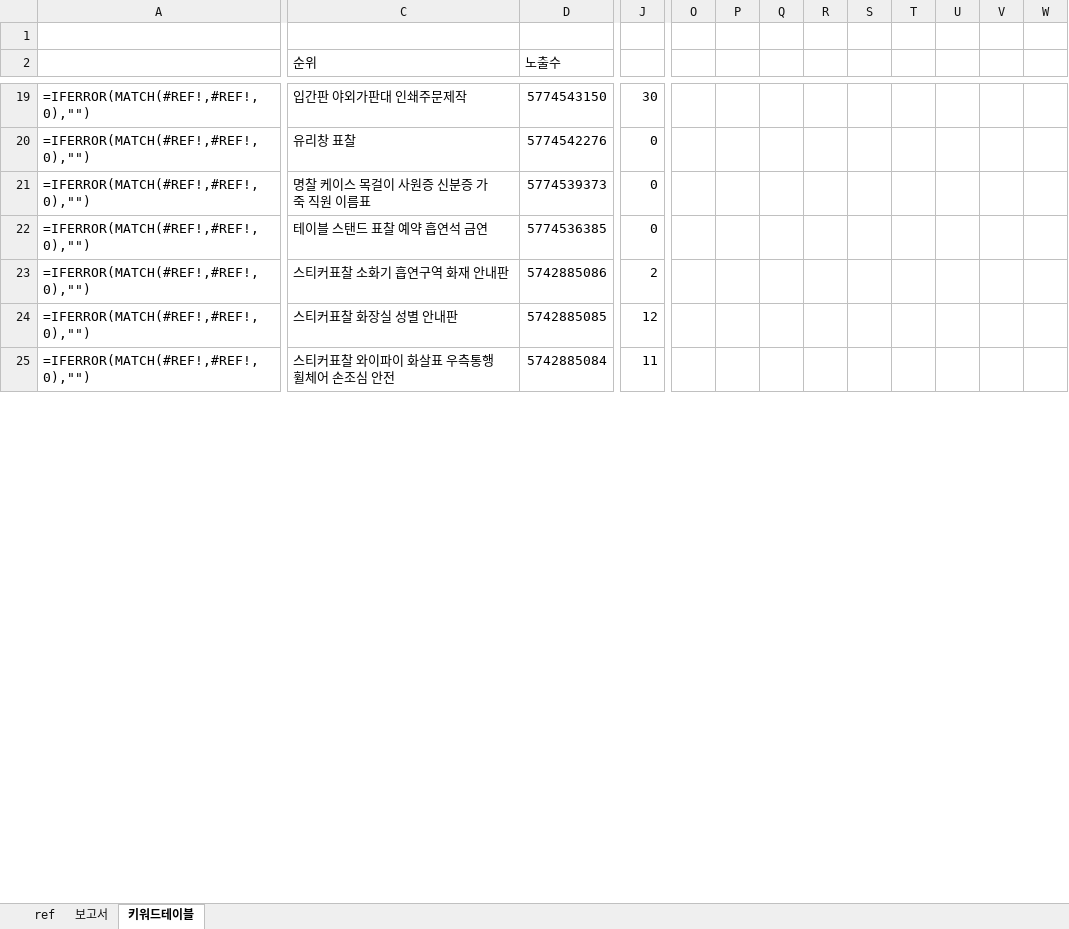
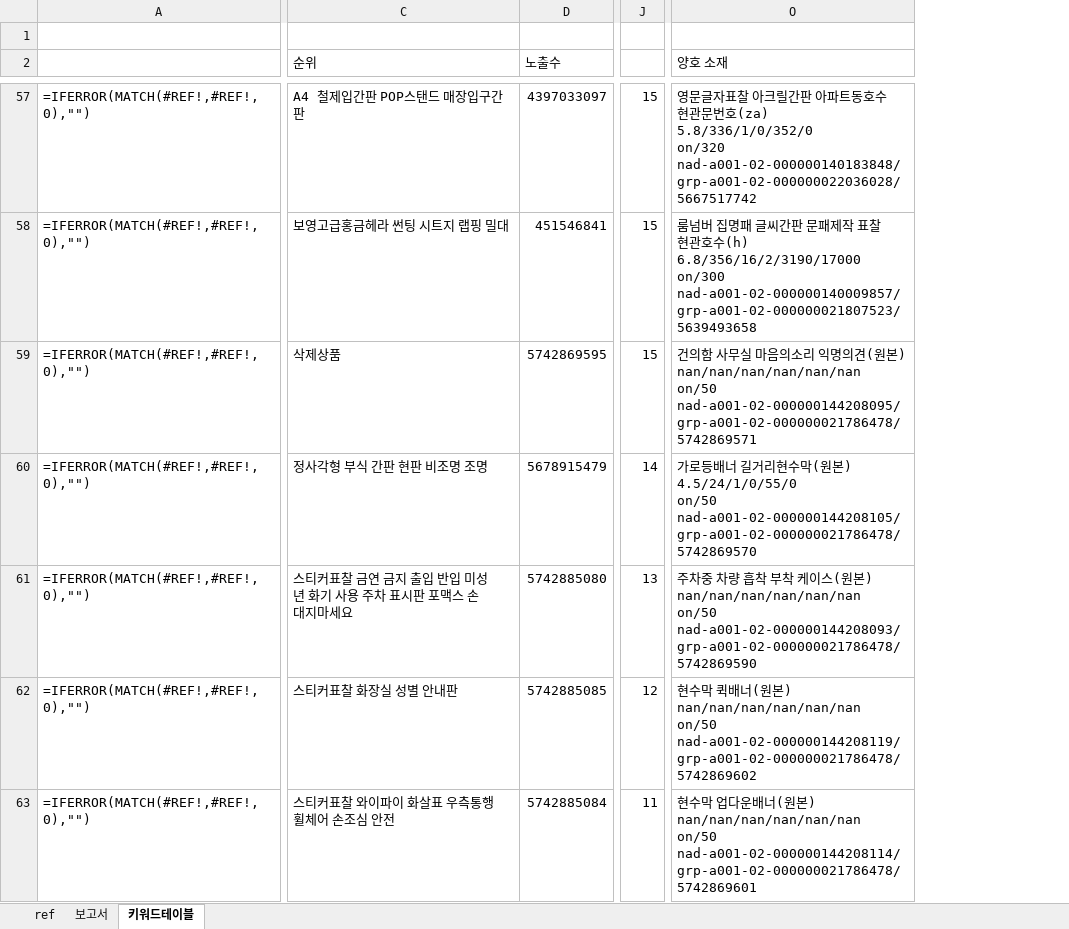
Before and after one commit to Soo92/mysite, an Excel workbook: 자료/20210810_☆마케팅보고서+키워드테이블.xlsx, sheet 키워드테이블, drawn as a sheet; only a part is shown, gaps mark what is left out; values as stored, in another font and other column widths than the file's, no cell formats; formulas without a stored value are shown as written; removed rows and columns are numbered as before the commit, all else as after; rows hold the shown columns only; ↵ is a line break in a cell; the diff covers the shown part only; the diff names each change by its address in the sheet, - before the commit and + after, or states it on an @@ line.

```diff
--- a/자료/20210810_☆마케팅보고서+키워드테이블.xlsx (sheet 키워드테이블)
+++ b/자료/20210810_☆마케팅보고서+키워드테이블.xlsx (sheet 키워드테이블)
-column O, empty
-column P, empty
-column Q, empty
-column R, empty
-column S, empty
-column T, empty
-column U, empty
-column V, empty
-column W, empty
+column O (양호 소재), rows 57-58: 영문글자표찰 아크릴간판 아파트동호수 현관문번호(za) ↵ 5.8/336/1/0/352/0 ↵ on/320 ↵ nad-a001-02-000000140183848/grp-a001-02-000000022036028/5667517742 | 룸넘버 집명패 글씨간판 문패제작 표찰 현관호수(h) ↵ 6.8/356/16/2/3190/17000 ↵ on/300 ↵ nad-a001-02-000000140009857/grp-a001-02-000000021807523/5639493658; rows 60-63: 가로등배너 길거리현수막(원본) ↵ 4.5/24/1/0/55/0 ↵ on/50 ↵ nad-a001-02-000000144208105/grp-a001-02-000000021786478/5742869570 | 주차중 차량 흡착 부착 케이스(원본) ↵ nan/nan/nan/nan/nan/nan ↵ on/50 ↵ nad-a001-02-000000144208093/grp-a001-02-000000021786478/5742869590 | 현수막 퀵배너(원본) ↵ nan/nan/nan/nan/nan/nan ↵ on/50 ↵ nad-a001-02-000000144208119/grp-a001-02-000000021786478/5742869602 | 현수막 업다운배너(원본) ↵ nan/nan/nan/nan/nan/nan ↵ on/50 ↵ nad-a001-02-000000144208114/grp-a001-02-000000021786478/5742869601
-C57 (순위): 입간판 야외가판대 인쇄주문제작
+C57 (순위): A4 철제입간판 POP스탠드 매장입구간판
-D57 (노출수): 5774543150
+D57 (노출수): 4397033097
-J57: 30
+J57: 15
-C58 (순위): 유리창 표찰
+C58 (순위): 보영고급홍금헤라 썬팅 시트지 랩핑 밀대
-D58 (노출수): 5774542276
+D58 (노출수): 451546841
-J58: 0
+J58: 15
+row 59: =IFERROR(MATCH(#REF!,#REF!,0),"") | 삭제상품 | 5742869595 | 15 | 건의함 사무실 마음의소리 익명의견(원본) ↵ nan/nan/nan/nan/nan/nan ↵ on/50 ↵ nad-a001-02-000000144208095/grp-a001-02-000000021786478/5742869571
-C60 (순위): 명찰 케이스 목걸이 사원증 신분증 가죽 직원 이름표
+C60 (순위): 정사각형 부식 간판 현판 비조명 조명
-D60 (노출수): 5774539373
+D60 (노출수): 5678915479
-J60: 0
+J60: 14
-C61 (순위): 테이블 스탠드 표찰 예약 흡연석 금연
+C61 (순위): 스티커표찰 금연 금지 출입 반입 미성년 화기 사용 주차 표시판 포맥스 손대지마세요
-D61 (노출수): 5774536385
+D61 (노출수): 5742885080
-J61: 0
+J61: 13
@@ row 23 moved to row 72: =IFERROR(MATCH(#REF!,#REF!,0),"") @@
```
Also changed, not shown: 41 added rows, 31 removed rows, 44 moved rows, 28 added columns, 1 removed column and 74 edited cells elsewhere in this sheet, sheet ref, cell formats, key_table.xlsx, 5 other files.
